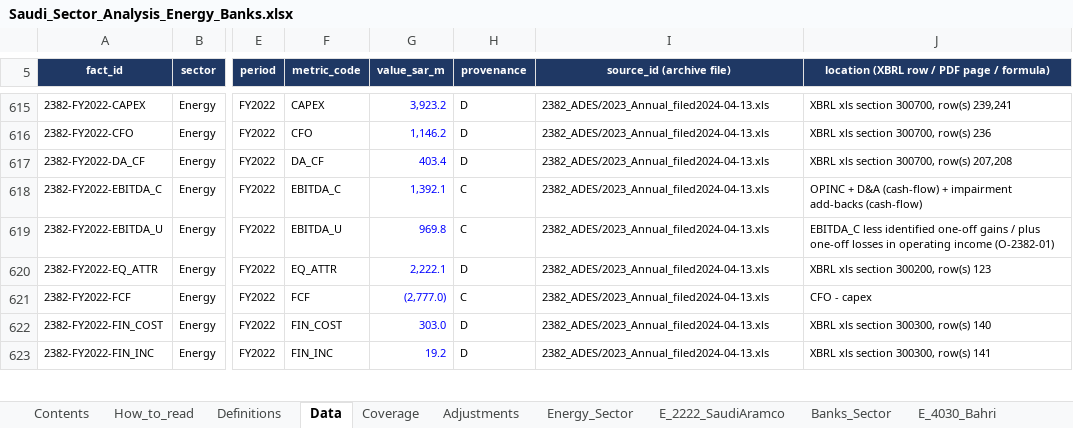
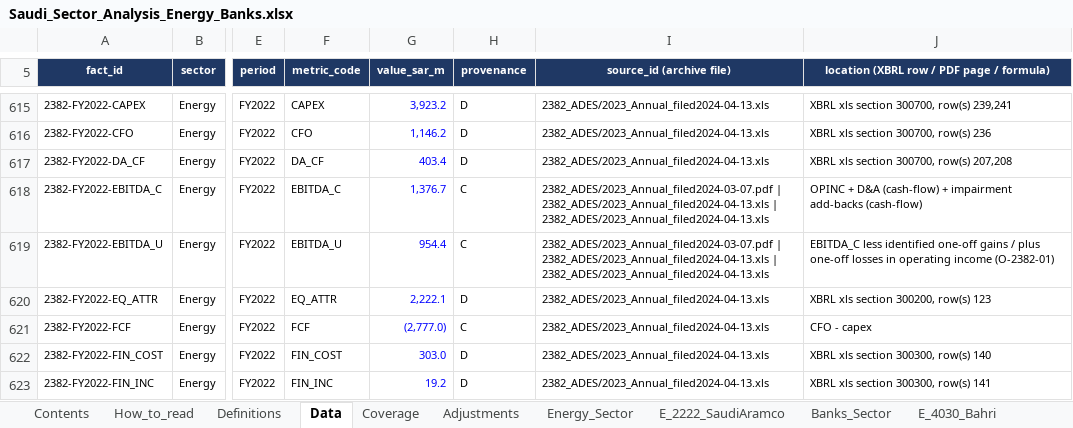
Before and after one commit to KhalidAba94/Test, an Excel workbook: sector-analysis/output/Saudi_Sector_Analysis_Energy_Banks.xlsx, sheet Data, drawn as a sheet; only a part is shown, gaps mark what is left out; values as stored, in another font and other column widths than the file's, no borders; the diff covers the shown part only; the diff names each change by its address in the sheet, - before the commit and + after, or states it on an @@ line.

```diff
--- a/sector-analysis/output/Saudi_Sector_Analysis_Energy_Banks.xlsx (sheet Data)
+++ b/sector-analysis/output/Saudi_Sector_Analysis_Energy_Banks.xlsx (sheet Data)
-G618 (value_sar_m): 1,392.1
+G618 (value_sar_m): 1,376.7
-I618:I619 (source_id (archive file)): 2382_ADES/2023_Annual_filed2024-04-13.xls
+I618:I619 (source_id (archive file)): 2382_ADES/2023_Annual_filed2024-03-07.pdf | 2382_ADES/2023_Annual_filed2024-04-13.xls | 2382_ADES/2023_Annual_filed2024-04-13.xls
-G619 (value_sar_m): 969.8
+G619 (value_sar_m): 954.4
```
Also changed, not shown: 1 added row and 18 edited cells elsewhere in this sheet, sheet Adjustments, sheet E_2381_ArabianDrillin, sheet E_2030_SARCO, sheet E_2382_ADESHolding, sheet Energy_Sector, sheet E_4030_Bahri, 3 more sheets, charts or pictures, 19 other files.
